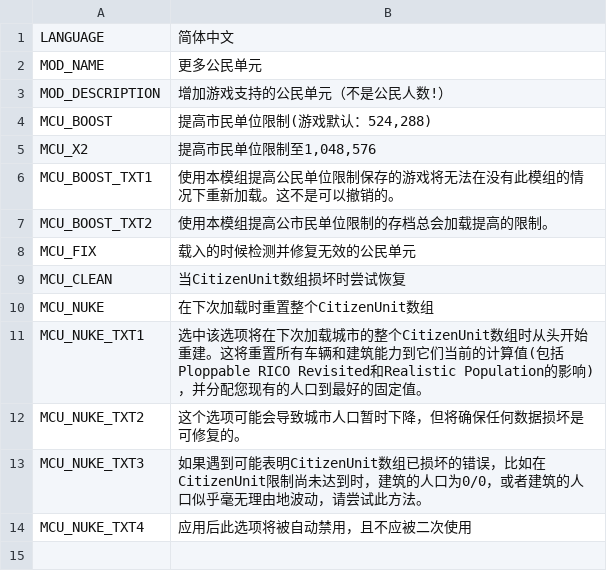
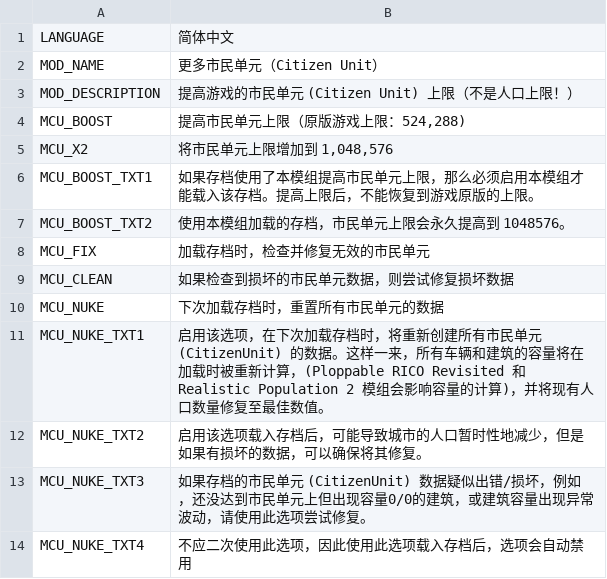
Before and after one commit to algernon-A/MoreCitizenUnits, a CSV file: Translations/zh-CN.csv, drawn as a sheet.

Commit message:
Update translations.

```diff
--- a/Translations/zh-CN.csv
+++ b/Translations/zh-CN.csv
@@ -1,14 +1,14 @@
 "LANGUAGE","简体中文"
-"MOD_NAME","更多公民单元"
-"MOD_DESCRIPTION","增加游戏支持的公民单元（不是公民人数!）"
-"MCU_BOOST","提高市民单位限制(游戏默认：524,288)"
-"MCU_X2","提高市民单位限制至1,048,576"
-"MCU_BOOST_TXT1","使用本模组提高公民单位限制保存的游戏将无法在没有此模组的情况下重新加载。这不是可以撤销的。"
-"MCU_BOOST_TXT2","使用本模组提高公市民单位限制的存档总会加载提高的限制。"
-"MCU_FIX","载入的时候检测并修复无效的公民单元"
-"MCU_CLEAN","当CitizenUnit数组损坏时尝试恢复"
-"MCU_NUKE","在下次加载时重置整个CitizenUnit数组"
-"MCU_NUKE_TXT1","选中该选项将在下次加载城市的整个CitizenUnit数组时从头开始重建。这将重置所有车辆和建筑能力到它们当前的计算值(包括 Ploppable RICO Revisited和Realistic Population的影响)，并分配您现有的人口到最好的固定值。"
-"MCU_NUKE_TXT2","这个选项可能会导致城市人口暂时下降，但将确保任何数据损坏是可修复的。"
-"MCU_NUKE_TXT3","如果遇到可能表明CitizenUnit数组已损坏的错误，比如在CitizenUnit限制尚未达到时，建筑的人口为0/0，或者建筑的人口似乎毫无理由地波动，请尝试此方法。"
-"MCU_NUKE_TXT4","应用后此选项将被自动禁用，且不应被二次使用"
+"MOD_NAME","更多市民单元（Citizen Unit）"
+"MOD_DESCRIPTION","提高游戏的市民单元 (Citizen Unit) 上限（不是人口上限！）"
+"MCU_BOOST","提高市民单元上限（原版游戏上限：524,288)"
+"MCU_X2","将市民单元上限增加到 1,048,576"
+"MCU_BOOST_TXT1","如果存档使用了本模组提高市民单元上限，那么必须启用本模组才能载入该存档。提高上限后，不能恢复到游戏原版的上限。"
+"MCU_BOOST_TXT2","使用本模组加载的存档，市民单元上限会永久提高到 1048576。"
+"MCU_FIX","加载存档时，检查并修复无效的市民单元"
+"MCU_CLEAN","如果检查到损坏的市民单元数据，则尝试修复损坏数据"
+"MCU_NUKE","下次加载存档时，重置所有市民单元的数据"
+"MCU_NUKE_TXT1","启用该选项，在下次加载存档时，将重新创建所有市民单元 (CitizenUnit) 的数据。这样一来，所有车辆和建筑的容量将在加载时被重新计算，(Ploppable RICO Revisited 和 Realistic Population 2 模组会影响容量的计算)，并将现有人口数量修复至最佳数值。"
+"MCU_NUKE_TXT2","启用该选项载入存档后，可能导致城市的人口暂时性地减少，但是如果有损坏的数据，可以确保将其修复。"
+"MCU_NUKE_TXT3","如果存档的市民单元 (CitizenUnit) 数据疑似出错/损坏，例如，还没达到市民单元上但出现容量0/0的建筑，或建筑容量出现异常波动，请使用此选项尝试修复。"
+"MCU_NUKE_TXT4","不应二次使用此选项，因此使用此选项载入存档后，选项会自动禁用"
```
Also changed, not shown: Translations/zh-TW.csv.
